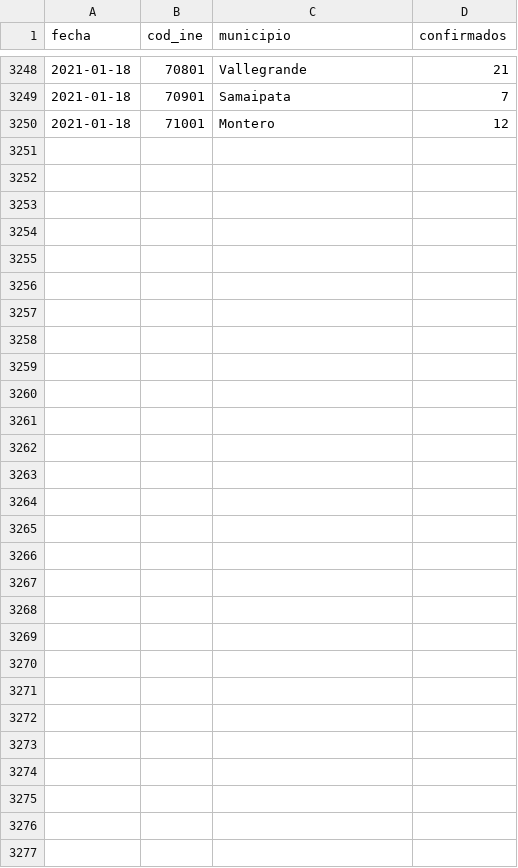
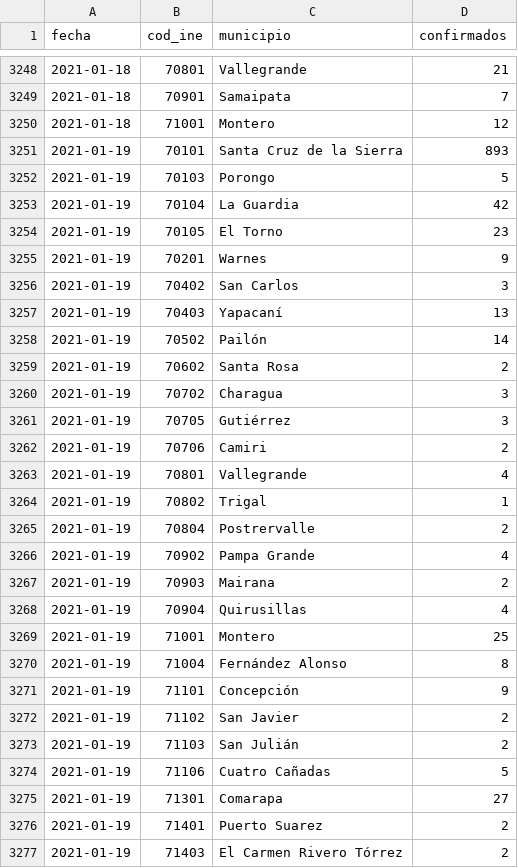
Before and after one commit to mauforonda/covid19bolivia-municipal, a CSV file: santa_cruz.csv, drawn as a sheet; only a part is shown, gaps mark what is left out.

```diff
--- a/santa_cruz.csv
+++ b/santa_cruz.csv
@@ -3250 +3250,28 @@ fecha,cod_ine,municipio,confirmados
 2021-01-18,71001,Montero,12
+2021-01-19,70101,Santa Cruz de la Sierra,893
+2021-01-19,70103,Porongo,5
+2021-01-19,70104,La Guardia,42
+2021-01-19,70105,El Torno,23
+2021-01-19,70201,Warnes,9
+2021-01-19,70402,San Carlos,3
+2021-01-19,70403,Yapacaní,13
+2021-01-19,70502,Pailón,14
+2021-01-19,70602,Santa Rosa,2
+2021-01-19,70702,Charagua,3
+2021-01-19,70705,Gutiérrez,3
+2021-01-19,70706,Camiri,2
+2021-01-19,70801,Vallegrande,4
+2021-01-19,70802,Trigal,1
+2021-01-19,70804,Postrervalle,2
+2021-01-19,70902,Pampa Grande,4
+2021-01-19,70903,Mairana,2
+2021-01-19,70904,Quirusillas,4
+2021-01-19,71001,Montero,25
+2021-01-19,71004,Fernández Alonso,8
+2021-01-19,71101,Concepción,9
+2021-01-19,71102,San Javier,2
+2021-01-19,71103,San Julián,2
+2021-01-19,71106,Cuatro Cañadas,5
+2021-01-19,71301,Comarapa,27
+2021-01-19,71401,Puerto Suarez,2
+2021-01-19,71403,El Carmen Rivero Tórrez,2
```
Also changed, not shown: cochabamba.csv, la_paz.csv.
